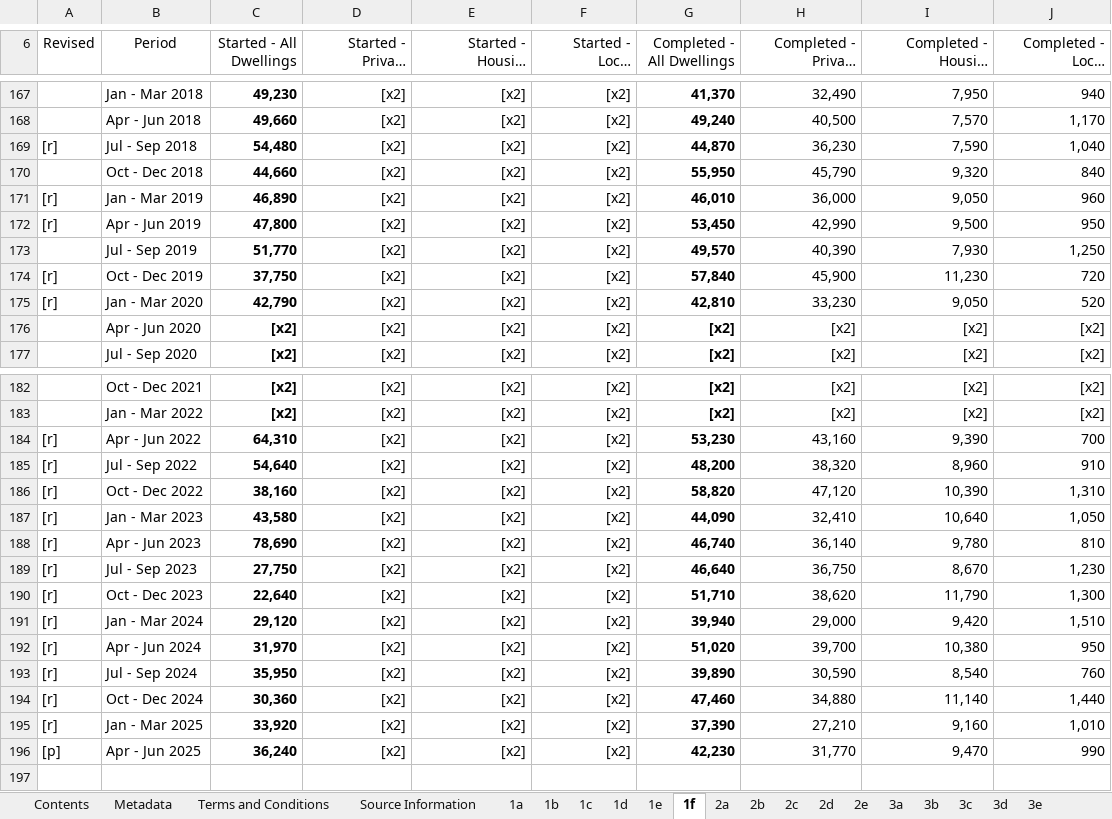
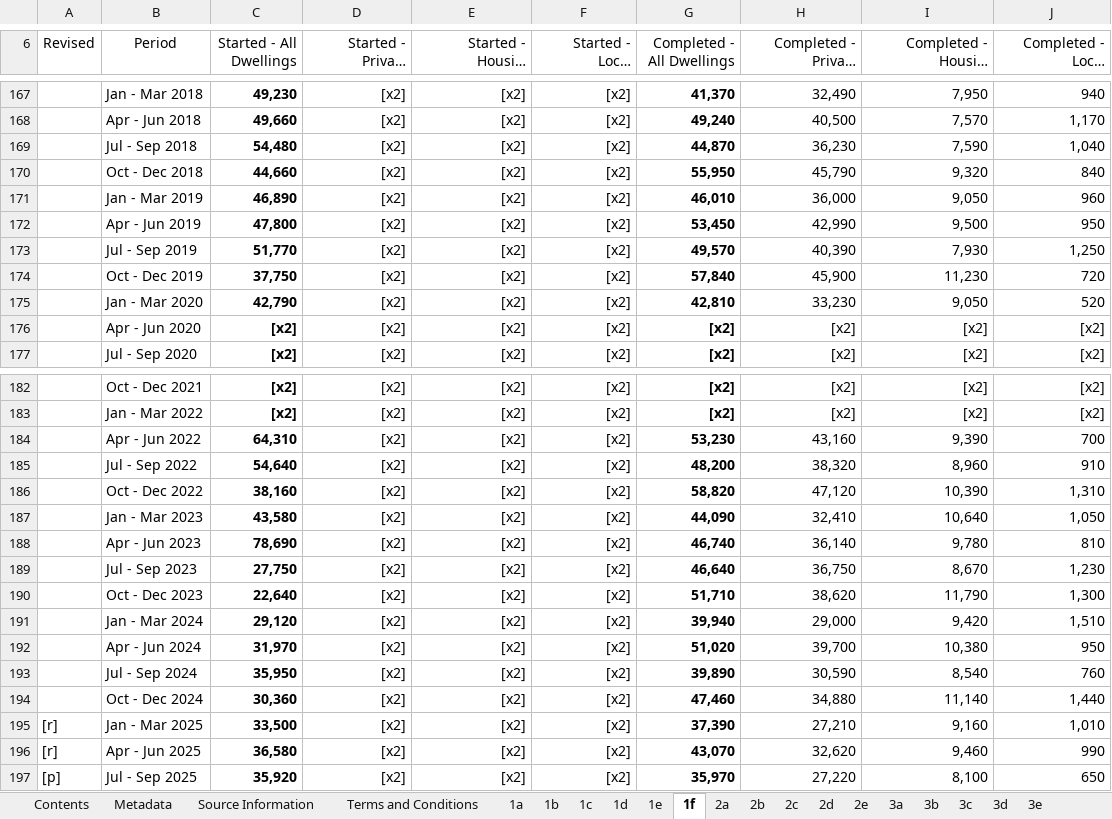
Before and after one commit to times/times-channel-britain-at-a-glance-data, an Excel workbook: downloads/houses.xlsx, sheet 1f, drawn as a sheet; only a part is shown, gaps mark what is left out; long unchanged cells end in …; values as stored, in another font and other column widths than the file's, no borders; table styles not drawn; the diff covers the shown part only; the diff names each change by its address in the sheet, - before the commit and + after, or states it on an @@ line.

```diff
--- a/downloads/houses.xlsx (sheet 1f)
+++ b/downloads/houses.xlsx (sheet 1f)
@@ sheet tab order changed: Contents | Metadata | Source Information | Terms and Conditions | 1a | 1b | 1c | 1d | 1e | 1f | 2a | 2b | 2c | 2d | 2e | 3a | 3b | 3c | 3d | 3e @@
-A169 (Revised): [r]
+A169 (Revised): (empty)
-A171:A172 (Revised): [r]
+A171:A172 (Revised): (empty)
-A174:A175 (Revised): [r]
+A174:A175 (Revised): (empty)
-A184:A194 (Revised): [r]
+A184:A194 (Revised): (empty)
-C195 (Started - All Dwellings): 33,920
+C195 (Started - All Dwellings): 33,500
-A196 (Revised): [p]
+A196 (Revised): [r]
-C196 (Started - All Dwellings): 36,240
+C196 (Started - All Dwellings): 36,580
-G196 (Completed - All Dwellings): 42,230
+G196 (Completed - All Dwellings): 43,070
-H196 (Completed - Private Enterprise): 31,770
+H196 (Completed - Private Enterprise): 32,620
-I196 (Completed - Housing Associations): 9,470
+I196 (Completed - Housing Associations): 9,460
+row 197: [p] | Jul - Sep 2025 | 35,920 | [x2] | [x2] | [x2] | 35,970 | 27,220 | 8,100 | 650
```
Also changed, not shown: 11 edited cells elsewhere in this sheet, sheet 1d, sheet 1a, sheet 1b, sheet Source Information, sheet 2d, sheet 1e, 11 more sheets, 1 other file.
